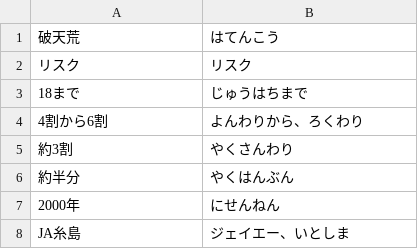
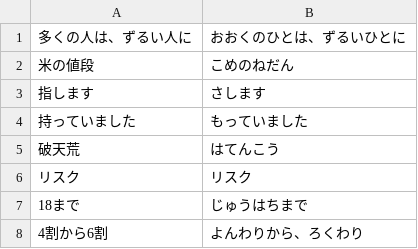
Before and after one commit to h-takeshita-henteco-shoji-com/tried, a TSV file: 2026/11-11-糸島の農業を社会学とAIで考える-03-人物像でばらつきを取り戻す/tts-readings.tsv, drawn as a sheet; only a part is shown; the shorter side is filled out with more unchanged rows; the diff names each change by its address in the sheet, - before the commit and + after, or states it on an @@ line.

Commit message:
2026-11-11 人物像でばらつきを取り戻す の動画を埋め込む (#172)

```diff
--- a/2026/11-11-糸島の農業を社会学とAIで考える-03-人物像でばらつきを取り戻す/tts-readings.tsv
+++ b/2026/11-11-糸島の農業を社会学とAIで考える-03-人物像でばらつきを取り戻す/tts-readings.tsv
+row 1: 多くの人は、ずるい人に | おおくのひとは、ずるいひとに
+row 2: 米の値段 | こめのねだん
+row 3: 指します | さします
+row 4: 持っていました | もっていました
```
Also changed, not shown: 3 other files.
